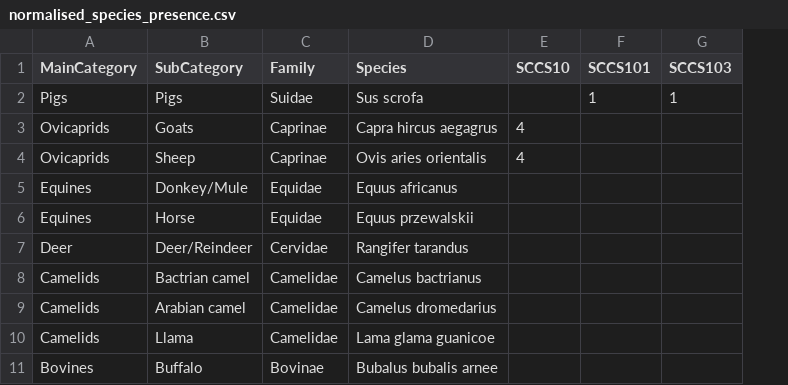
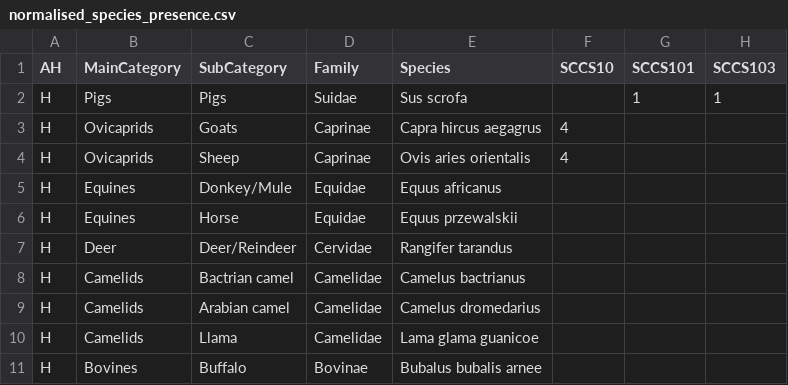
Before and after one commit to naturalis/subsistence-comparison, a CSV file: data/Societies/normalised_species_presence.csv, drawn as a sheet; only a part is shown; the diff names each change by its address in the sheet, - before the commit and + after, or states it on an @@ line.

Commit message:
Added Agriculture/Husbandry switch

```diff
--- a/data/Societies/normalised_species_presence.csv
+++ b/data/Societies/normalised_species_presence.csv
+column A (AH), rows 2-11: all H
```
